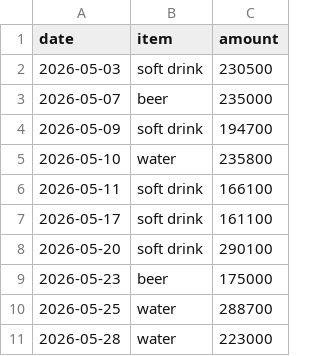
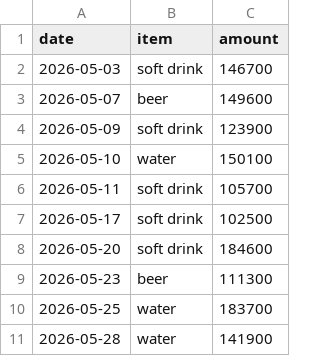
Before and after one commit to tatatasan323-cell/tenki-zero, a TSV file: samples/請求書_受領分/yamato_beverage.tsv, drawn as a sheet.

```diff
--- a/samples/請求書_受領分/yamato_beverage.tsv
+++ b/samples/請求書_受領分/yamato_beverage.tsv
@@ -1,11 +1,11 @@
 date	item	amount
-2026-05-03	soft drink	230500
-2026-05-07	beer	235000
-2026-05-09	soft drink	194700
-2026-05-10	water	235800
-2026-05-11	soft drink	166100
-2026-05-17	soft drink	161100
-2026-05-20	soft drink	290100
-2026-05-23	beer	175000
-2026-05-25	water	288700
-2026-05-28	water	223000
+2026-05-03	soft drink	146700
+2026-05-07	beer	149600
+2026-05-09	soft drink	123900
+2026-05-10	water	150100
+2026-05-11	soft drink	105700
+2026-05-17	soft drink	102500
+2026-05-20	soft drink	184600
+2026-05-23	beer	111300
+2026-05-25	water	183700
+2026-05-28	water	141900
```
Also changed, not shown: inbox/expenses/経費正規化_2026-05.csv, masters/employees.csv, 9 other files.
